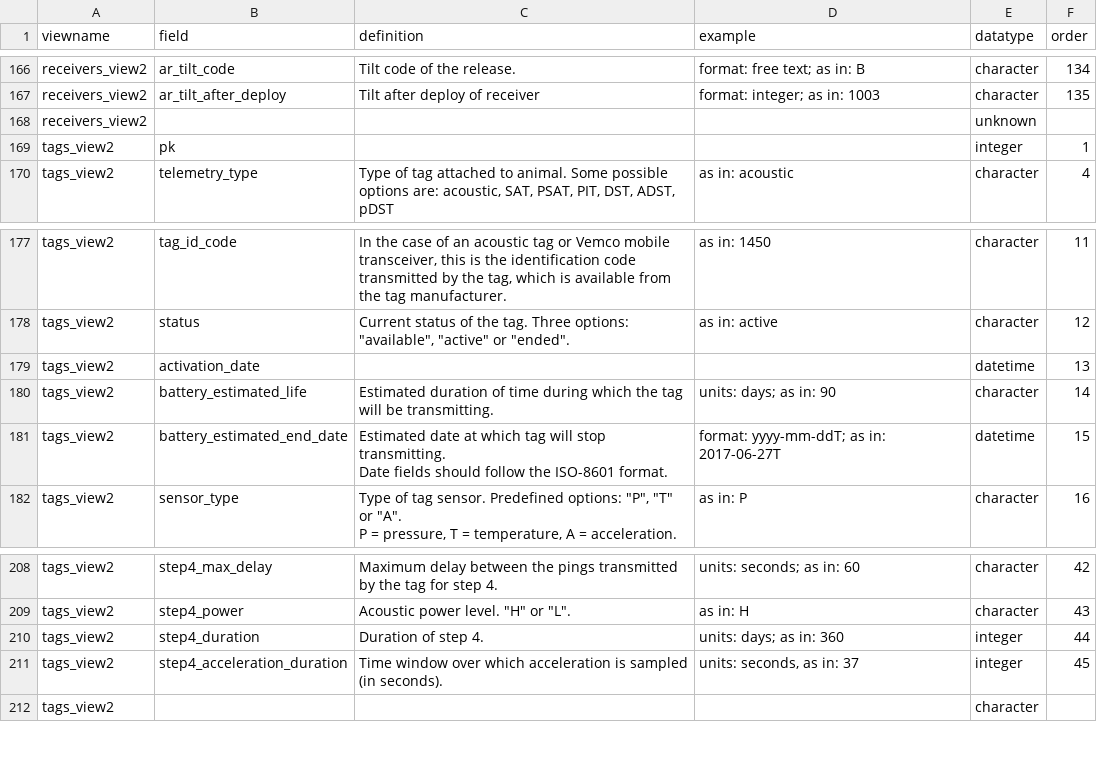
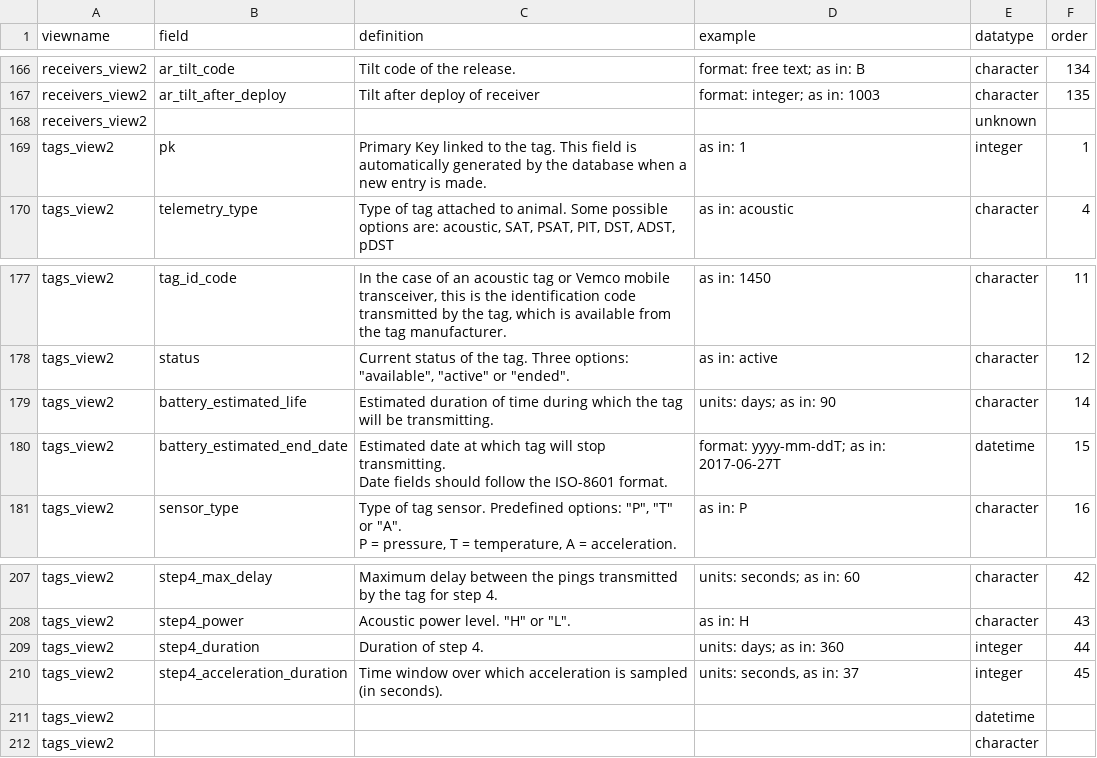
Before and after one commit to inbo/etn, a CSV file: inst/assets/etn_fields.csv, drawn as a sheet; only a part is shown, gaps mark what is left out.

```diff
--- a/inst/assets/etn_fields.csv
+++ b/inst/assets/etn_fields.csv
@@ -171,3 +171,3 @@ receivers_view2,ar_tilt_after_deploy,Tilt after deploy of receiver,format: integ
 receivers_view2,,,,unknown,
-tags_view2,pk,,,integer,1
+tags_view2,pk,Primary Key linked to the tag. This field is automatically generated by the database when a new entry is made.,as in: 1,integer,1
 tags_view2,telemetry_type,"Type of tag attached to animal. Some possible options are: acoustic, SAT, PSAT, PIT, DST, ADST, pDST",as in: acoustic,character,4
@@ -181,3 +181,2 @@ tags_view2,tag_id_code,"In the case of an acoustic tag or Vemco mobile transceiv
 tags_view2,status,"Current status of the tag. Three options: ""available"", ""active"" or ""ended"".",as in: active,character,12
-tags_view2,activation_date,,,datetime,13
 tags_view2,battery_estimated_life,Estimated duration of time during which the tag will be transmitting.,units: days; as in: 90,character,14
@@ -219,2 +218,3 @@ tags_view2,step4_duration,Duration of step 4.,units: days; as in: 360,integer,44
 tags_view2,step4_acceleration_duration,Time window over which acceleration is sampled (in seconds).,"units: seconds, as in: 37",integer,45
+tags_view2,,,,datetime,
 tags_view2,,,,character,
```
Also changed, not shown: 27 other files.
